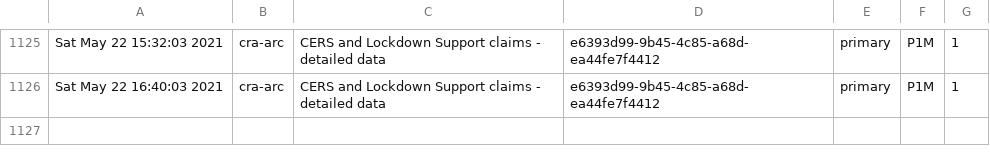
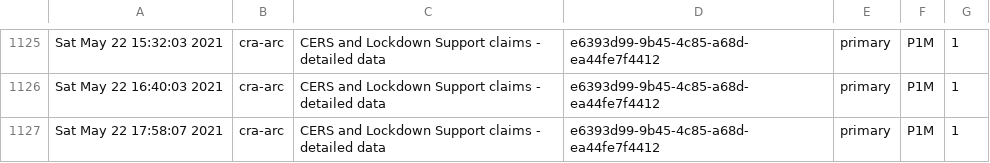
Before and after one commit to PatLittle/Ryerson-Big-Data-Analytics-Final-Project, a CSV file: popularity-predictions.csv, drawn as a sheet; only a part is shown, gaps mark what is left out.

```diff
--- a/popularity-predictions.csv
+++ b/popularity-predictions.csv
@@ -1126 +1126,2 @@
 "Sat May 22 16:40:03 2021","cra-arc","CERS and Lockdown Support claims - detailed data","e6393d99-9b45-4c85-a68d-ea44fe7f4412","primary","P1M",1
+"Sat May 22 17:58:07 2021","cra-arc","CERS and Lockdown Support claims - detailed data","e6393d99-9b45-4c85-a68d-ea44fe7f4412","primary","P1M",1
```
